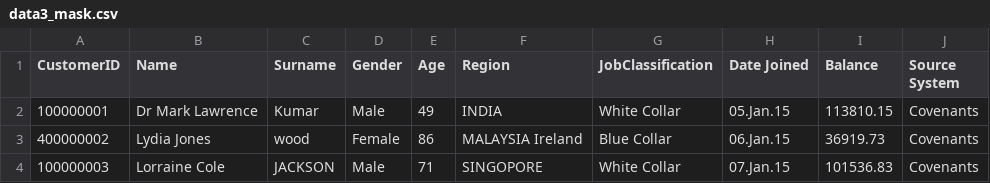
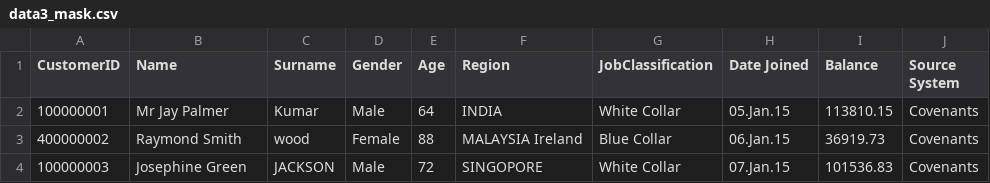
Before and after one commit to dangetirk/DataMasking, a CSV file: Extract/Covenants/data3_mask.csv, drawn as a sheet.

```diff
--- a/Extract/Covenants/data3_mask.csv
+++ b/Extract/Covenants/data3_mask.csv
@@ -1,4 +1,4 @@
 CustomerID,Name,Surname,Gender,Age,Region,JobClassification,Date Joined,Balance,Source System
-100000001,Dr Mark Lawrence,Kumar,Male,49,INDIA,White Collar,05.Jan.15,113810.15,Covenants
-400000002,Lydia Jones,wood,Female,86,MALAYSIA Ireland,Blue Collar,06.Jan.15,36919.73,Covenants
-100000003,Lorraine Cole,JACKSON,Male,71,SINGOPORE,White Collar,07.Jan.15,101536.83,Covenants
+100000001,Mr Jay Palmer,Kumar,Male,64,INDIA,White Collar,05.Jan.15,113810.15,Covenants
+400000002,Raymond Smith,wood,Female,88,MALAYSIA Ireland,Blue Collar,06.Jan.15,36919.73,Covenants
+100000003,Josephine Green,JACKSON,Male,72,SINGOPORE,White Collar,07.Jan.15,101536.83,Covenants
```
Also changed, not shown: Extract/Collateral/data1_mask.csv, Extract/Collateral/data2_mask.csv, 2 other files.
